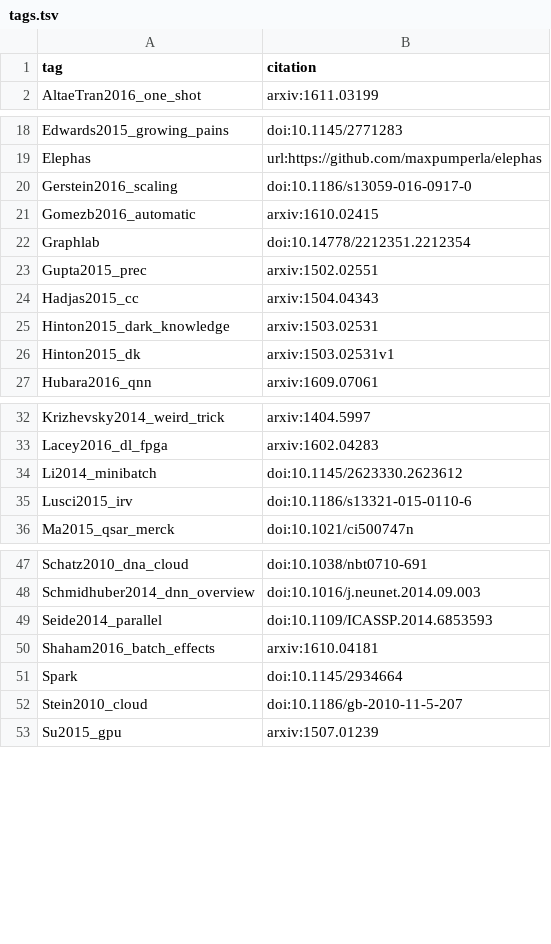
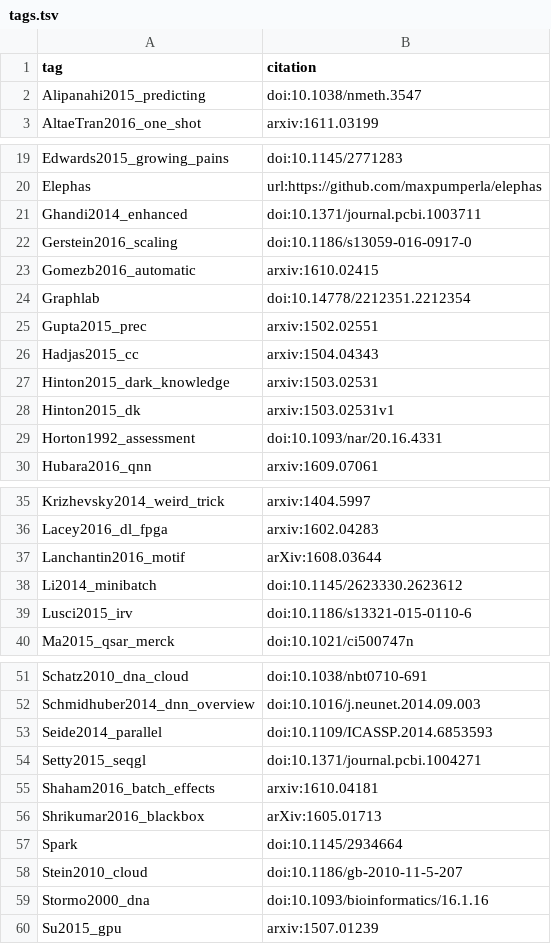
Before and after one commit to greenelab/deep-review, a TSV file: references/tags.tsv, drawn as a sheet; only a part is shown, gaps mark what is left out.

Commit message:
update tags for TFBS

```diff
--- a/references/tags.tsv
+++ b/references/tags.tsv
@@ -1,2 +1,3 @@
 tag	citation
+Alipanahi2015_predicting	doi:10.1038/nmeth.3547
 AltaeTran2016_one_shot	arxiv:1611.03199
@@ -19,2 +20,3 @@ Edwards2015_growing_pains	doi:10.1145/2771283
 Elephas	url:https://github.com/maxpumperla/elephas
+Ghandi2014_enhanced	doi:10.1371/journal.pcbi.1003711
 Gerstein2016_scaling	doi:10.1186/s13059-016-0917-0
@@ -26,2 +28,3 @@ Hinton2015_dark_knowledge	arxiv:1503.02531
 Hinton2015_dk	arxiv:1503.02531v1
+Horton1992_assessment	doi:10.1093/nar/20.16.4331
 Hubara2016_qnn	arxiv:1609.07061
@@ -33,2 +36,3 @@ Krizhevsky2014_weird_trick	arxiv:1404.5997
 Lacey2016_dl_fpga	arxiv:1602.04283
+Lanchantin2016_motif	arXiv:1608.03644
 Li2014_minibatch	doi:10.1145/2623330.2623612
@@ -49,5 +53,8 @@ Schmidhuber2014_dnn_overview	doi:10.1016/j.neunet.2014.09.003
 Seide2014_parallel	doi:10.1109/ICASSP.2014.6853593
+Setty2015_seqgl	doi:10.1371/journal.pcbi.1004271
 Shaham2016_batch_effects	arxiv:1610.04181
+Shrikumar2016_blackbox	arXiv:1605.01713
 Spark	doi:10.1145/2934664
 Stein2010_cloud	doi:10.1186/gb-2010-11-5-207
+Stormo2000_dna	doi:10.1093/bioinformatics/16.1.16
 Su2015_gpu	arxiv:1507.01239
```
